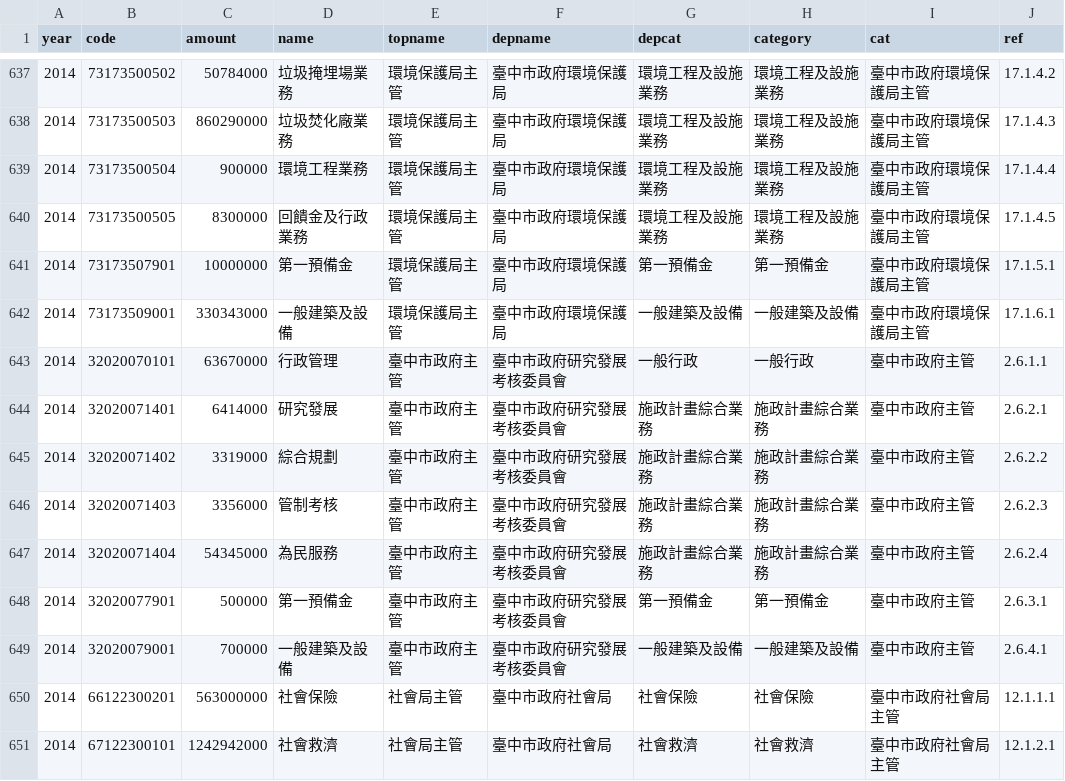
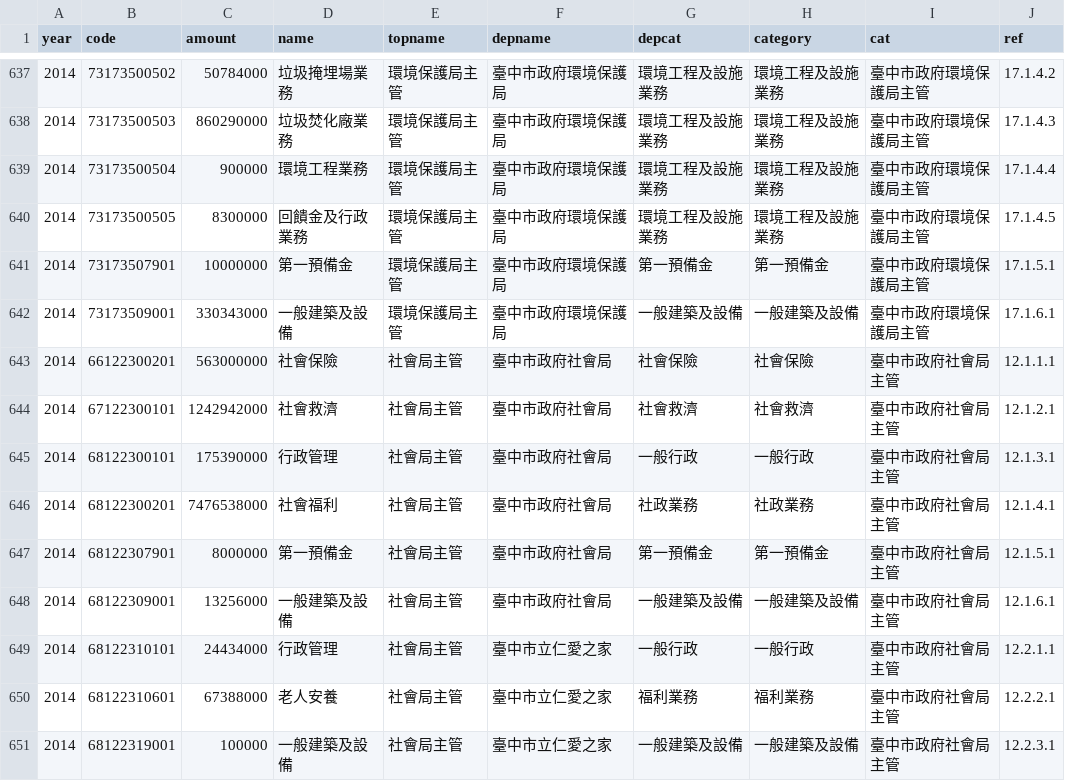
Before and after one commit to tony1223/tpe-2016-budget, a CSV file: output/歲出機關別預算表_g0v_last.csv, drawn as a sheet; only a part is shown, gaps mark what is left out; the shorter side is filled out with more unchanged rows.

```diff
--- a/output/歲出機關別預算表_g0v_last.csv
+++ b/output/歲出機關別預算表_g0v_last.csv
@@ -642,9 +642,2 @@ year,code,amount,name,topname,depname,depcat,category,cat,ref
 2014,73173509001,330343000,一般建築及設備,環境保護局主管,臺中市政府環境保護局,一般建築及設備,一般建築及設備,臺中市政府環境保護局主管,17.1.6.1
-2014,32020070101,63670000,行政管理,臺中市政府主管,臺中市政府研究發展考核委員會,一般行政,一般行政,臺中市政府主管,2.6.1.1
-2014,32020071401,6414000,研究發展,臺中市政府主管,臺中市政府研究發展考核委員會,施政計畫綜合業務,施政計畫綜合業務,臺中市政府主管,2.6.2.1
-2014,32020071402,3319000,綜合規劃,臺中市政府主管,臺中市政府研究發展考核委員會,施政計畫綜合業務,施政計畫綜合業務,臺中市政府主管,2.6.2.2
-2014,32020071403,3356000,管制考核,臺中市政府主管,臺中市政府研究發展考核委員會,施政計畫綜合業務,施政計畫綜合業務,臺中市政府主管,2.6.2.3
-2014,32020071404,54345000,為民服務,臺中市政府主管,臺中市政府研究發展考核委員會,施政計畫綜合業務,施政計畫綜合業務,臺中市政府主管,2.6.2.4
-2014,32020077901,500000,第一預備金,臺中市政府主管,臺中市政府研究發展考核委員會,第一預備金,第一預備金,臺中市政府主管,2.6.3.1
-2014,32020079001,700000,一般建築及設備,臺中市政府主管,臺中市政府研究發展考核委員會,一般建築及設備,一般建築及設備,臺中市政府主管,2.6.4.1
 2014,66122300201,563000000,社會保險,社會局主管,臺中市政府社會局,社會保險,社會保險,臺中市政府社會局主管,12.1.1.1
```
Also changed, not shown: output/歲出機關別預算表_g0v_current.csv, 3 other files.
